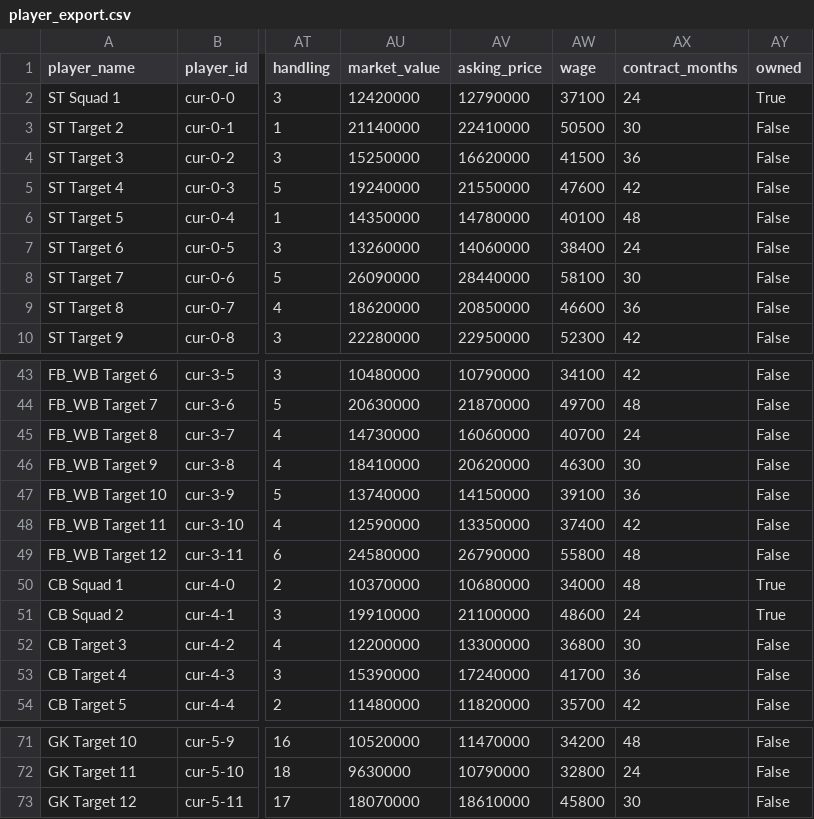
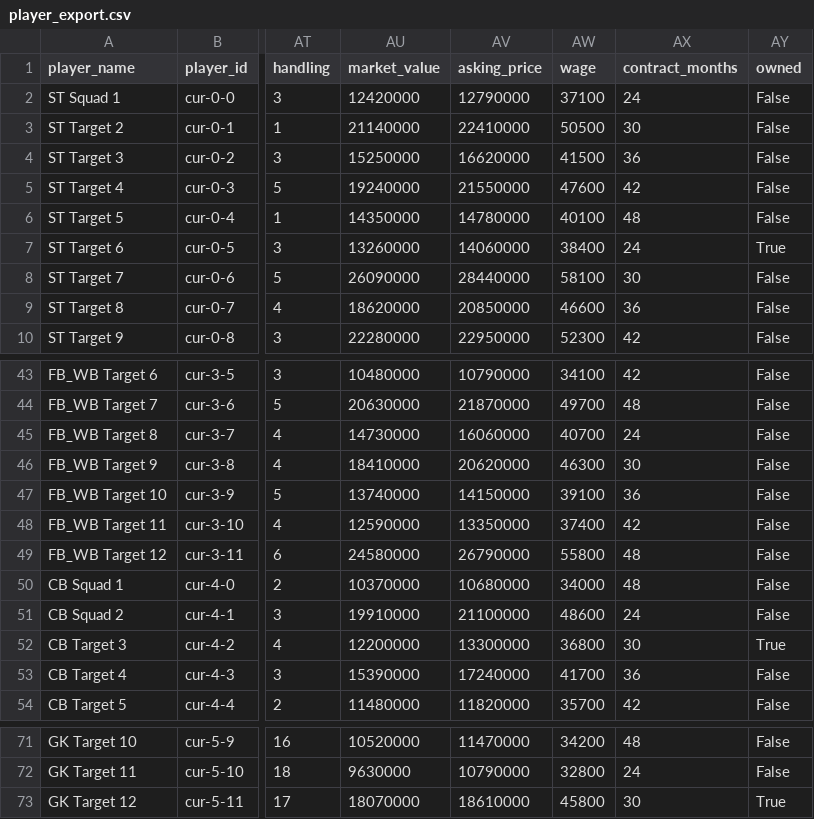
Before and after one commit to wjfmorris/fm-model, a CSV file: data/templates/player_export.csv, drawn as a sheet; only a part is shown, gaps mark what is left out; the diff covers the shown part only; the diff names each change by its address in the sheet, - before the commit and + after, or states it on an @@ line.

Commit message:
Use a mid-table owned squad in planner demo

```diff
--- a/data/templates/player_export.csv
+++ b/data/templates/player_export.csv
-AY2 (owned): True
+AY2 (owned): False
-AY7 (owned): False
+AY7 (owned): True
-AY50:AY51 (owned): True
+AY50:AY51 (owned): False
-AY52 (owned): False
+AY52 (owned): True
-AY73 (owned): False
+AY73 (owned): True
```
Also changed, not shown: 11 edited cells elsewhere in this file.
